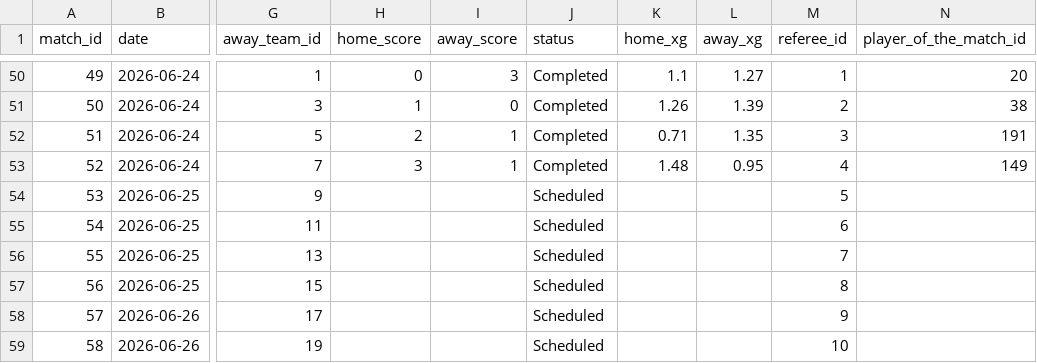
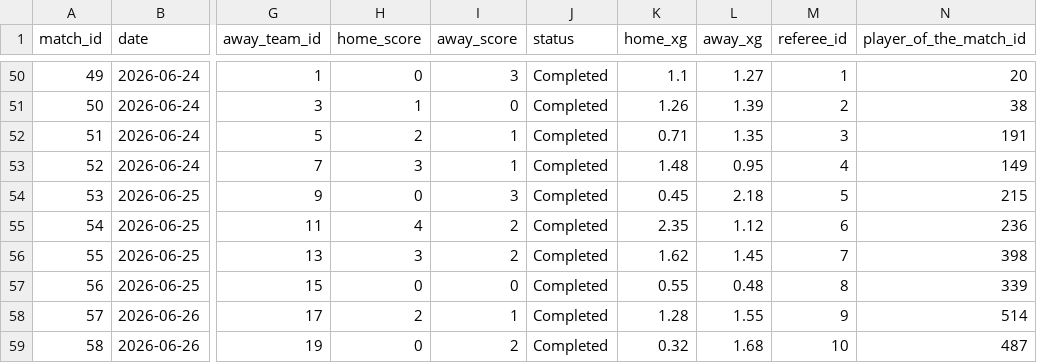
Before and after one commit to mominullptr/FIFA-World-Cup-2026-Dataset, a CSV file: matches.csv, drawn as a sheet; only a part is shown, gaps mark what is left out; the diff covers the shown part only; the diff names each change by its address in the sheet, - before the commit and + after, or states it on an @@ line.

Commit message:
Update match details, dataset generator, lineups, and SQLite DB for matches 53-64

```diff
--- a/matches.csv
+++ b/matches.csv
-H54 (home_score): (empty)
+H54 (home_score): 0
-I54 (away_score): (empty)
+I54 (away_score): 3
-J54:J59 (status): Scheduled
+J54:J59 (status): Completed
-K54 (home_xg): (empty)
+K54 (home_xg): 0.45
-L54 (away_xg): (empty)
+L54 (away_xg): 2.18
-N54 (player_of_the_match_id): (empty)
+N54 (player_of_the_match_id): 215
-H55 (home_score): (empty)
+H55 (home_score): 4
-I55:I56 (away_score): (empty)
+I55:I56 (away_score): 2
-K55 (home_xg): (empty)
+K55 (home_xg): 2.35
-L55 (away_xg): (empty)
+L55 (away_xg): 1.12
-N55 (player_of_the_match_id): (empty)
+N55 (player_of_the_match_id): 236
-H56 (home_score): (empty)
+H56 (home_score): 3
-K56 (home_xg): (empty)
+K56 (home_xg): 1.62
-L56 (away_xg): (empty)
+L56 (away_xg): 1.45
-N56 (player_of_the_match_id): (empty)
+N56 (player_of_the_match_id): 398
-H57 (home_score): (empty)
+H57 (home_score): 0
-I57 (away_score): (empty)
+I57 (away_score): 0
-K57 (home_xg): (empty)
+K57 (home_xg): 0.55
-L57 (away_xg): (empty)
+L57 (away_xg): 0.48
-N57 (player_of_the_match_id): (empty)
+N57 (player_of_the_match_id): 339
-H58 (home_score): (empty)
+H58 (home_score): 2
-I58 (away_score): (empty)
+I58 (away_score): 1
-K58 (home_xg): (empty)
+K58 (home_xg): 1.28
-L58 (away_xg): (empty)
+L58 (away_xg): 1.55
-N58 (player_of_the_match_id): (empty)
+N58 (player_of_the_match_id): 514
-H59 (home_score): (empty)
+H59 (home_score): 0
-I59 (away_score): (empty)
+I59 (away_score): 2
-K59 (home_xg): (empty)
+K59 (home_xg): 0.32
-L59 (away_xg): (empty)
+L59 (away_xg): 1.68
-N59 (player_of_the_match_id): (empty)
+N59 (player_of_the_match_id): 487
```
Also changed, not shown: 36 edited cells elsewhere in this file, match_events.csv, matches_detailed.csv, 4 other files.
